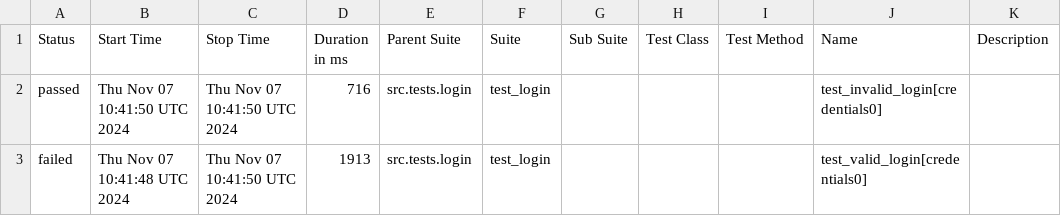
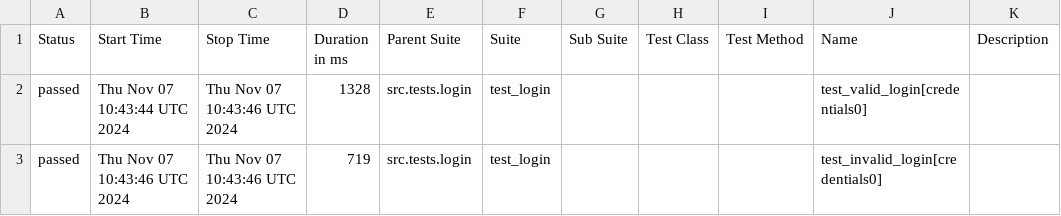
Before and after one commit to ybhuiyan/web-automation-selenium-python, a CSV file: data/suites.csv, drawn as a sheet.

```diff
--- a/data/suites.csv
+++ b/data/suites.csv
@@ -1,3 +1,3 @@
 "Status","Start Time","Stop Time","Duration in ms","Parent Suite","Suite","Sub Suite","Test Class","Test Method","Name","Description"
-"passed","Thu Nov 07 10:41:50 UTC 2024","Thu Nov 07 10:41:50 UTC 2024","716","src.tests.login","test_login","","","","test_invalid_login[credentials0]",""
-"failed","Thu Nov 07 10:41:48 UTC 2024","Thu Nov 07 10:41:50 UTC 2024","1913","src.tests.login","test_login","","","","test_valid_login[credentials0]",""
+"passed","Thu Nov 07 10:43:44 UTC 2024","Thu Nov 07 10:43:46 UTC 2024","1328","src.tests.login","test_login","","","","test_valid_login[credentials0]",""
+"passed","Thu Nov 07 10:43:46 UTC 2024","Thu Nov 07 10:43:46 UTC 2024","719","src.tests.login","test_login","","","","test_invalid_login[credentials0]",""
```
Also changed, not shown: 47 other files.
